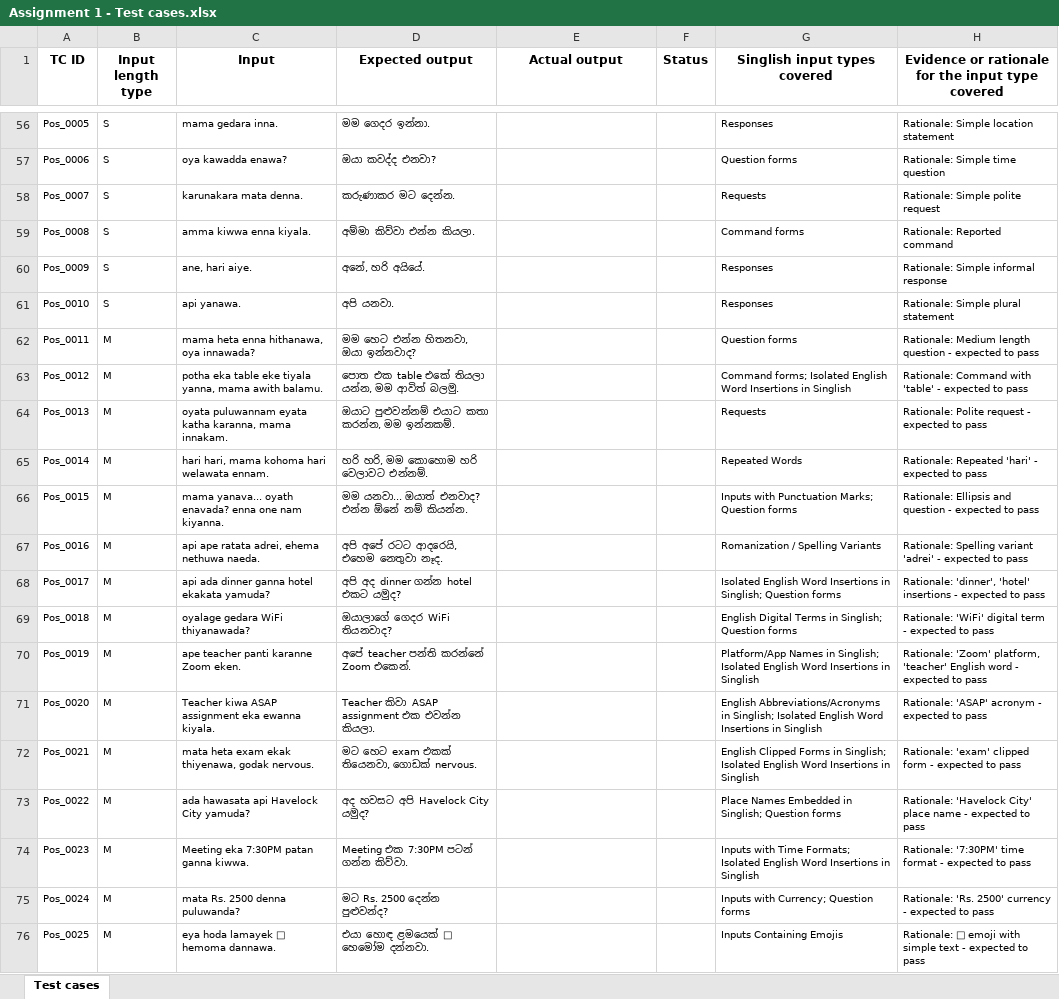
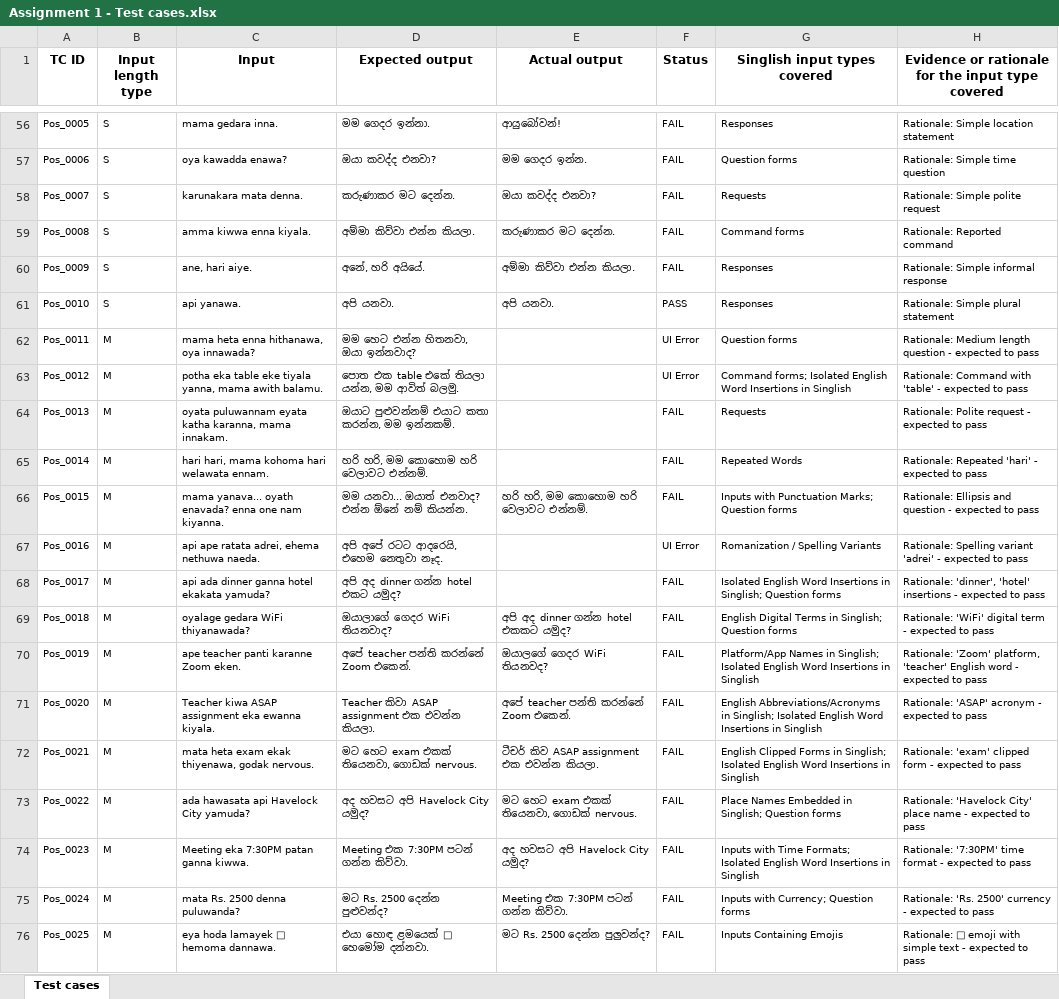
Before and after one commit to Sahan2002-cmd/IT3010-ASSIGNEMENT_01, an Excel workbook: test_automation/Assignment 1 - Test cases.xlsx, sheet Test cases, drawn as a sheet; only a part is shown, gaps mark what is left out; values as stored, in another font and other column widths than the file's, no borders; the diff covers the shown part only; the diff names each change by its address in the sheet, - before the commit and + after, or states it on an @@ line.

Commit message:
Update test cases Excel file with modifications

```diff
--- a/test_automation/Assignment 1 - Test cases.xlsx (sheet Test cases)
+++ b/test_automation/Assignment 1 - Test cases.xlsx (sheet Test cases)
-E56 (Actual output): (empty)
+E56 (Actual output): ආයුබෝවන්!
-F56:F60 (Status): (empty)
+F56:F60 (Status): FAIL
-E57 (Actual output): (empty)
+E57 (Actual output): මම ගෙදර ඉන්න.
-E58 (Actual output): (empty)
+E58 (Actual output): ඔයා කවද්ද එනවා?
-E59 (Actual output): (empty)
+E59 (Actual output): කරුණාකර මට දෙන්න.
-E60 (Actual output): (empty)
+E60 (Actual output): අම්මා කිව්වා එන්න කියලා.
-E61 (Actual output): (empty)
+E61 (Actual output): අපි යනවා.
-F61 (Status): (empty)
+F61 (Status): PASS
-F62:F63 (Status): (empty)
+F62:F63 (Status): UI Error
-F64:F66 (Status): (empty)
+F64:F66 (Status): FAIL
-E66 (Actual output): (empty)
+E66 (Actual output): හරි හරි, මම කොහොම හරි වෙලාවට එන්නම්.
-F67 (Status): (empty)
+F67 (Status): UI Error
-F68:F76 (Status): (empty)
+F68:F76 (Status): FAIL
-E69 (Actual output): (empty)
+E69 (Actual output): අපි අද dinner ගන්න hotel එකකට යමුද?
-E70 (Actual output): (empty)
+E70 (Actual output): ඔයාලගේ ගෙදර WiFi තියනවද?
-E71 (Actual output): (empty)
+E71 (Actual output): අපේ teacher පන්ති කරන්නේ Zoom එකෙන්.
-E72 (Actual output): (empty)
+E72 (Actual output): ටීචර් කිව ASAP assignment එක එවන්න කියලා.
-E73 (Actual output): (empty)
+E73 (Actual output): මට හෙට exam එකක් තියෙනවා, ගොඩක් nervous.
-E74 (Actual output): (empty)
+E74 (Actual output): අද හවසට අපි Havelock City යමුද?
-E75 (Actual output): (empty)
+E75 (Actual output): Meeting එක 7:30PM පටන් ගන්න කිව්වා.
-E76 (Actual output): (empty)
+E76 (Actual output): මට Rs. 2500 දෙන්න පුලුවන්ද?
```
Also changed, not shown: 63 edited cells elsewhere in this sheet.
